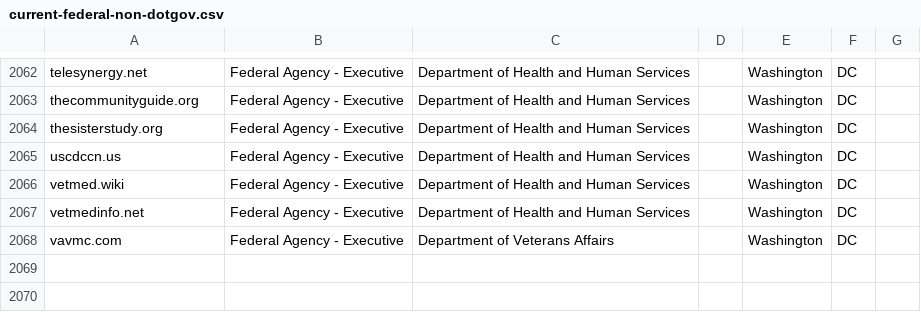
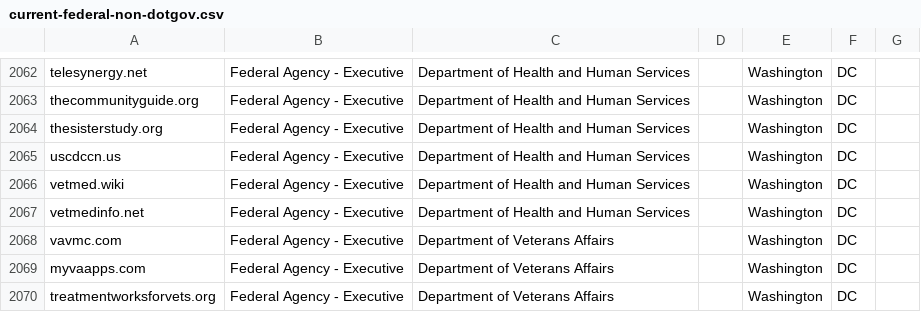
Before and after one commit to cisagov/scan-target-data, a CSV file: current-federal-non-dotgov.csv, drawn as a sheet; only a part is shown, gaps mark what is left out.

Commit message:
Add two VA non-.Govs
VA has requested we add the following non-.govs to their BOD 18-01 reports: myvaapps.com, www.treatmentworksforvets.org, and www.vetsprevail.org.

Reviewing WhoIs info and the sites requested, please add myvaapps.com and treatmentworksforvets.org.  We do not believe that vetsprevail.org is owned by or managed specifically on the VA's behalf.

```diff
--- a/current-federal-non-dotgov.csv
+++ b/current-federal-non-dotgov.csv
@@ -2068 +2068,3 @@ vetmedinfo.net,Federal Agency - Executive,Department of Health and Human Service
 vavmc.com,Federal Agency - Executive,Department of Veterans Affairs,,Washington,DC,
+myvaapps.com,Federal Agency - Executive,Department of Veterans Affairs,,Washington,DC,
+treatmentworksforvets.org,Federal Agency - Executive,Department of Veterans Affairs,,Washington,DC,
```
